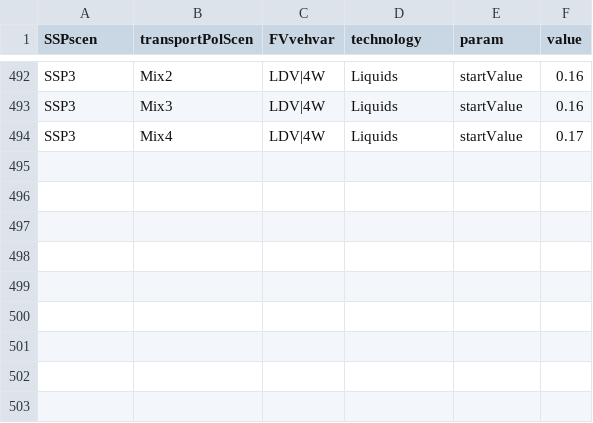
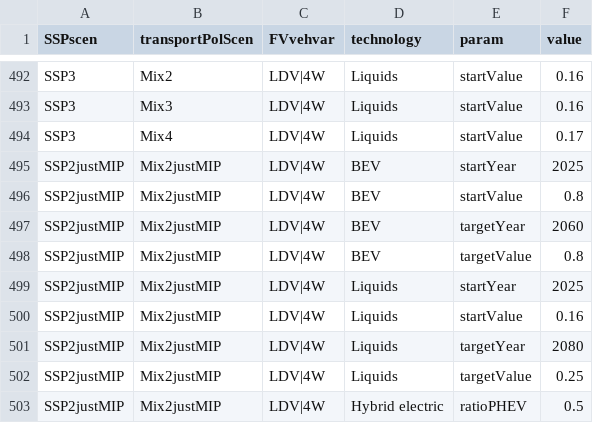
Before and after one commit to pik-piam/edgeTransport, a CSV file: inst/extdata/scenParIncoCost.csv, drawn as a sheet; only a part is shown, gaps mark what is left out; the diff names each change by its address in the sheet, - before the commit and + after, or states it on an @@ line.

```diff
--- a/inst/extdata/scenParIncoCost.csv
+++ b/inst/extdata/scenParIncoCost.csv
+row 495: SSP2justMIP | Mix2justMIP | LDV|4W | BEV | startYear | 2025
+row 496: SSP2justMIP | Mix2justMIP | LDV|4W | BEV | startValue | 0.8
+row 497: SSP2justMIP | Mix2justMIP | LDV|4W | BEV | targetYear | 2060
+row 498: SSP2justMIP | Mix2justMIP | LDV|4W | BEV | targetValue | 0.8
+row 499: SSP2justMIP | Mix2justMIP | LDV|4W | Liquids | startYear | 2025
+row 500: SSP2justMIP | Mix2justMIP | LDV|4W | Liquids | startValue | 0.16
+row 501: SSP2justMIP | Mix2justMIP | LDV|4W | Liquids | targetYear | 2080
+row 502: SSP2justMIP | Mix2justMIP | LDV|4W | Liquids | targetValue | 0.25
+row 503: SSP2justMIP | Mix2justMIP | LDV|4W | Hybrid electric | ratioPHEV | 0.5
```
Also changed, not shown: inst/extdata/scenParDemRegression.csv, inst/extdata/scenParRegionalDemRegression.csv, 6 other files.
